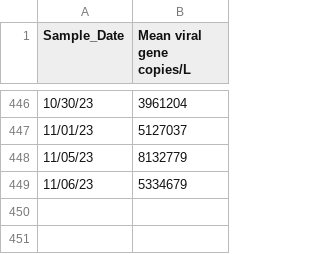
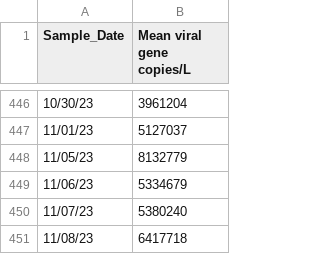
Before and after one commit to andersen-lab/SARS-CoV-2_WasteWater_San-Diego, a CSV file: PointLoma_sewage_qPCR.csv, drawn as a sheet; only a part is shown, gaps mark what is left out; the diff names each change by its address in the sheet, - before the commit and + after, or states it on an @@ line.

Commit message:
2023-11-14_09-13-57_231113_RTL_PL_WW_cumulative_since_2023-10-30_sandiego

```diff
--- a/PointLoma_sewage_qPCR.csv
+++ b/PointLoma_sewage_qPCR.csv
+row 450: 11/07/23 | 5380240
+row 451: 11/08/23 | 6417718
```
